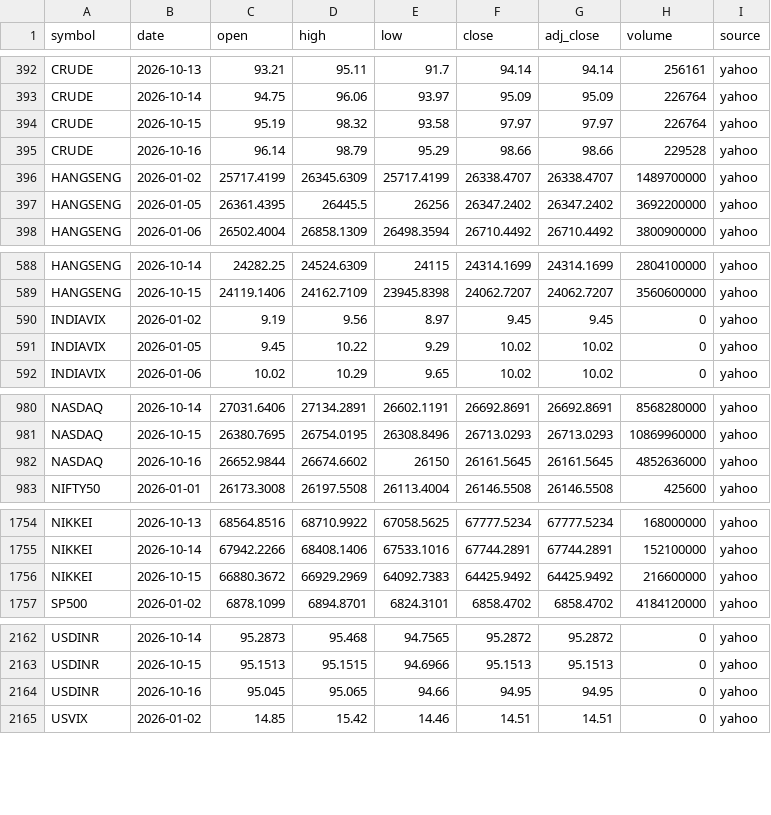
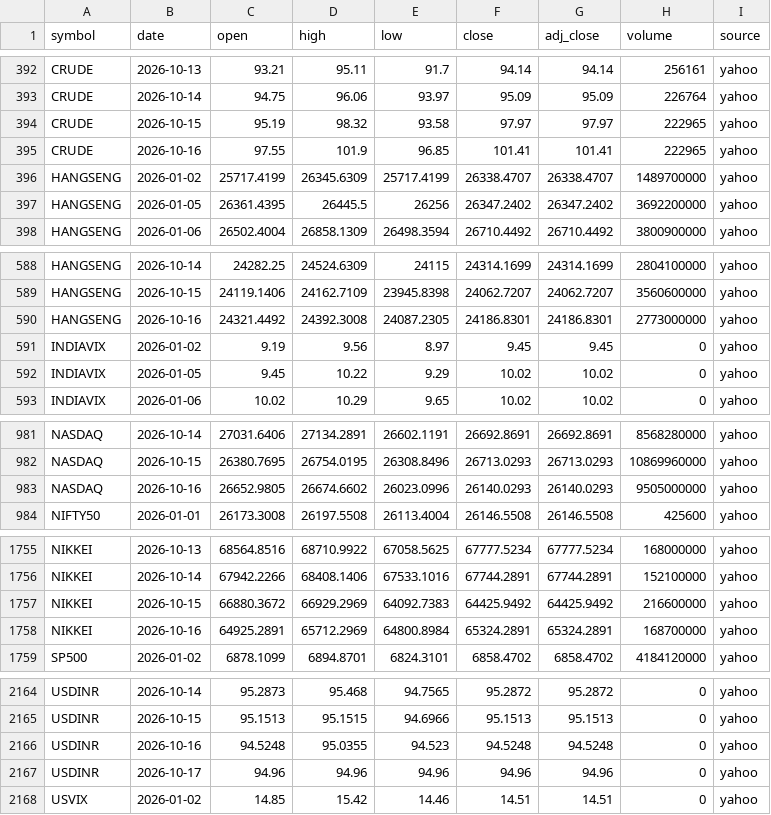
Before and after one commit to san1eev1/Stock-predictor, a CSV file: indices/2026.csv, drawn as a sheet; only a part is shown, gaps mark what is left out; the diff covers the shown part only.

```diff
--- a/indices/2026.csv
+++ b/indices/2026.csv
@@ -393,4 +393,4 @@ CRUDE,2026-10-13,93.21,95.11,91.7,94.14,94.14,256161,yahoo
 CRUDE,2026-10-14,94.75,96.06,93.97,95.09,95.09,226764,yahoo
-CRUDE,2026-10-15,95.19,98.32,93.58,97.97,97.97,226764,yahoo
-CRUDE,2026-10-16,96.14,98.79,95.29,98.66,98.66,229528,yahoo
+CRUDE,2026-10-15,95.19,98.32,93.58,97.97,97.97,222965,yahoo
+CRUDE,2026-10-16,97.55,101.9,96.85,101.41,101.41,222965,yahoo
 HANGSENG,2026-01-02,25717.4199,26345.6309,25717.4199,26338.4707,26338.4707,1489700000,yahoo
@@ -589,2 +589,3 @@ HANGSENG,2026-10-14,24282.25,24524.6309,24115,24314.1699,24314.1699,2804100000,y
 HANGSENG,2026-10-15,24119.1406,24162.7109,23945.8398,24062.7207,24062.7207,3560600000,yahoo
+HANGSENG,2026-10-16,24321.4492,24392.3008,24087.2305,24186.8301,24186.8301,2773000000,yahoo
 INDIAVIX,2026-01-02,9.19,9.56,8.97,9.45,9.45,0,yahoo
@@ -981,3 +982,3 @@ NASDAQ,2026-10-14,27031.6406,27134.2891,26602.1191,26692.8691,26692.8691,8568280
 NASDAQ,2026-10-15,26380.7695,26754.0195,26308.8496,26713.0293,26713.0293,10869960000,yahoo
-NASDAQ,2026-10-16,26652.9844,26674.6602,26150,26161.5645,26161.5645,4852636000,yahoo
+NASDAQ,2026-10-16,26652.9805,26674.6602,26023.0996,26140.0293,26140.0293,9505000000,yahoo
 NIFTY50,2026-01-01,26173.3008,26197.5508,26113.4004,26146.5508,26146.5508,425600,yahoo
@@ -1756,2 +1757,3 @@ NIKKEI,2026-10-14,67942.2266,68408.1406,67533.1016,67744.2891,67744.2891,1521000
 NIKKEI,2026-10-15,66880.3672,66929.2969,64092.7383,64425.9492,64425.9492,216600000,yahoo
+NIKKEI,2026-10-16,64925.2891,65712.2969,64800.8984,65324.2891,65324.2891,168700000,yahoo
 SP500,2026-01-02,6878.1099,6894.8701,6824.3101,6858.4702,6858.4702,4184120000,yahoo
@@ -2163,3 +2165,4 @@ USDINR,2026-10-14,95.2873,95.468,94.7565,95.2872,95.2872,0,yahoo
 USDINR,2026-10-15,95.1513,95.1515,94.6966,95.1513,95.1513,0,yahoo
-USDINR,2026-10-16,95.045,95.065,94.66,94.95,94.95,0,yahoo
+USDINR,2026-10-16,94.5248,95.0355,94.523,94.5248,94.5248,0,yahoo
+USDINR,2026-10-17,94.96,94.96,94.96,94.96,94.96,0,yahoo
 USVIX,2026-01-02,14.85,15.42,14.46,14.51,14.51,0,yahoo
```
Also changed, not shown: 15 edited cells elsewhere in this file, 2 other files.
